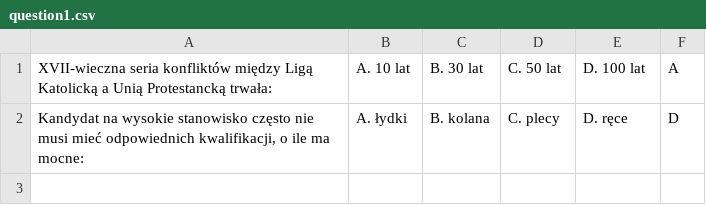
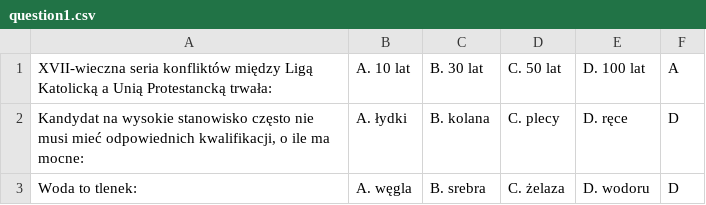
Before and after one commit to bartipablo/Who-Wants-to-Be-a-Millionaire, a CSV file: Millionaires/cmake-build-debug/question1.csv, drawn as a sheet; the diff names each change by its address in the sheet, - before the commit and + after, or states it on an @@ line.

```diff
--- a/Millionaires/cmake-build-debug/question1.csv
+++ b/Millionaires/cmake-build-debug/question1.csv
+row 3: Woda to tlenek: | A. węgla | B. srebra | C. żelaza | D. wodoru | D
```
Also changed, not shown: Millionaires/cmake-build-debug/question5.csv, 19 other files.
